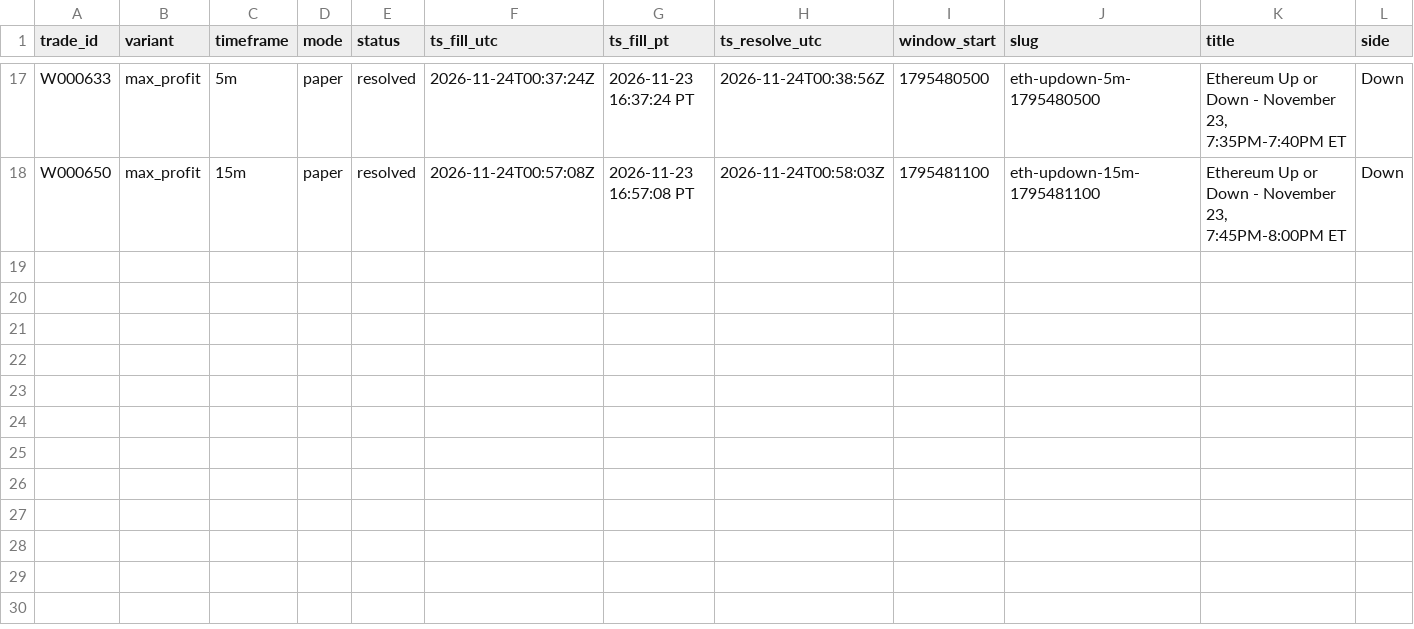
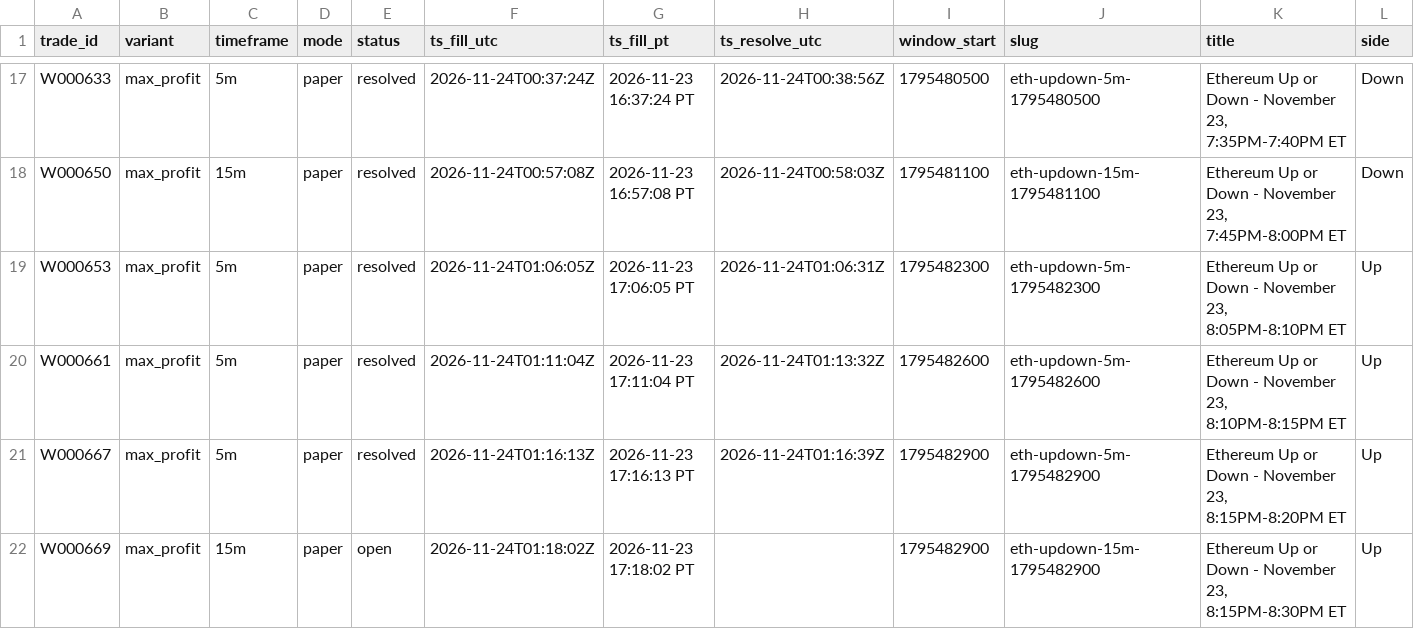
Before and after one commit to michaeldeuchar-dotcom/eth-paper-bot, a CSV file: data/week2/trades_max_profit.csv, drawn as a sheet; only a part is shown, gaps mark what is left out; rows hold the shown columns only; the diff names each change by its address in the sheet, - before the commit and + after, or states it on an @@ line.

```diff
--- a/data/week2/trades_max_profit.csv
+++ b/data/week2/trades_max_profit.csv
+row 19: W000653 | max_profit | 5m | paper | resolved | 2026-11-24T01:06:05Z | 2026-11-23 17:06:05 PT | 2026-11-24T01:06:31Z | 1795482300 | eth-updown-5m-1795482300 | Ethereum Up or Down - November 23, 8:05PM-8:10PM ET | Up
+row 20: W000661 | max_profit | 5m | paper | resolved | 2026-11-24T01:11:04Z | 2026-11-23 17:11:04 PT | 2026-11-24T01:13:32Z | 1795482600 | eth-updown-5m-1795482600 | Ethereum Up or Down - November 23, 8:10PM-8:15PM ET | Up
+row 21: W000667 | max_profit | 5m | paper | resolved | 2026-11-24T01:16:13Z | 2026-11-23 17:16:13 PT | 2026-11-24T01:16:39Z | 1795482900 | eth-updown-5m-1795482900 | Ethereum Up or Down - November 23, 8:15PM-8:20PM ET | Up
+row 22: W000669 | max_profit | 15m | paper | open | 2026-11-24T01:18:02Z | 2026-11-23 17:18:02 PT |  | 1795482900 | eth-updown-15m-1795482900 | Ethereum Up or Down - November 23, 8:15PM-8:30PM ET | Up
```
Also changed, not shown: data/week2/cash_out_exits.csv, data/week2/trades_control.csv, 13 other files.
